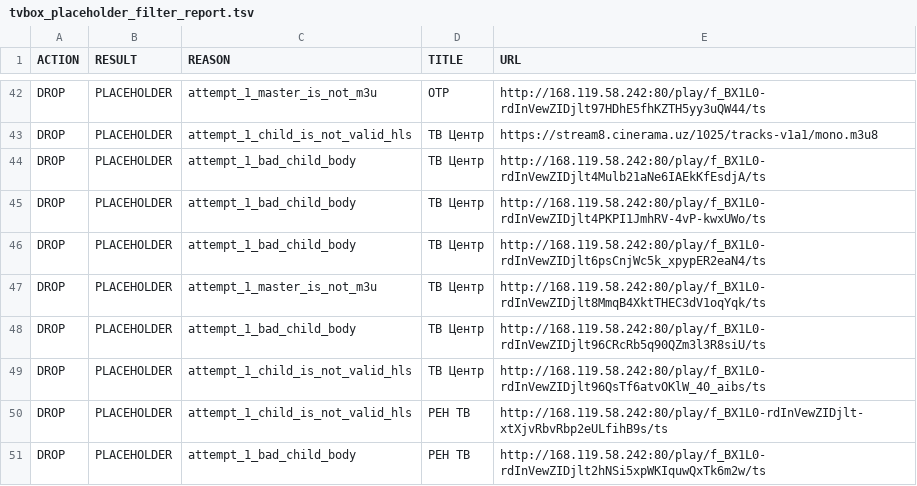
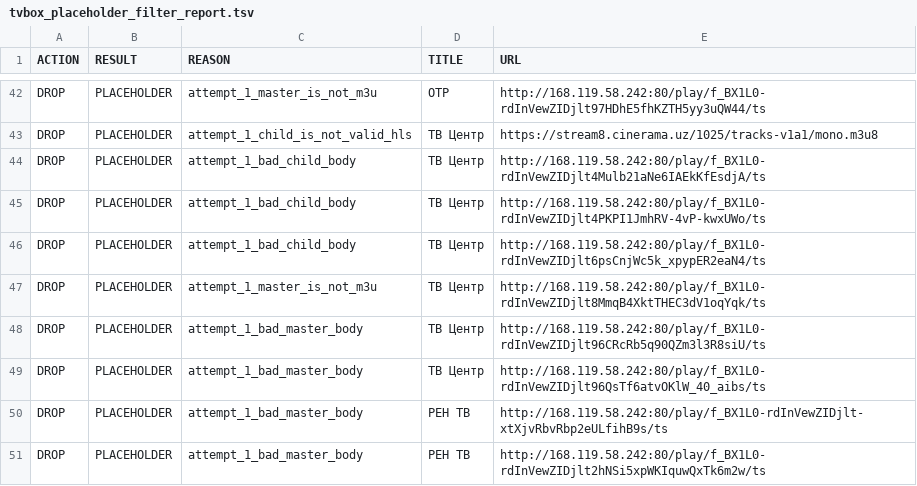
Before and after one commit to Commodo163/sys-cache-7c91, a TSV file: data/tvbox_placeholder_filter_report.tsv, drawn as a sheet; only a part is shown, gaps mark what is left out; the diff covers the shown part only.

```diff
--- a/data/tvbox_placeholder_filter_report.tsv
+++ b/data/tvbox_placeholder_filter_report.tsv
@@ -47,5 +47,5 @@ DROP	PLACEHOLDER	attempt_1_bad_child_body	ТВ Центр	http://168.119.58.242:
 DROP	PLACEHOLDER	attempt_1_master_is_not_m3u	ТВ Центр	http://168.119.58.242:80/play/f_BX1L0-rdInVewZIDjlt8MmqB4XktTHEC3dV1oqYqk/ts
-DROP	PLACEHOLDER	attempt_1_bad_child_body	ТВ Центр	http://168.119.58.242:80/play/f_BX1L0-rdInVewZIDjlt96CRcRb5q90QZm3l3R8siU/ts
-DROP	PLACEHOLDER	attempt_1_child_is_not_valid_hls	ТВ Центр	http://168.119.58.242:80/play/f_BX1L0-rdInVewZIDjlt96QsTf6atvOKlW_40_aibs/ts
-DROP	PLACEHOLDER	attempt_1_child_is_not_valid_hls	РЕН ТВ	http://168.119.58.242:80/play/f_BX1L0-rdInVewZIDjlt-xtXjvRbvRbp2eULfihB9s/ts
-DROP	PLACEHOLDER	attempt_1_bad_child_body	РЕН ТВ	http://168.119.58.242:80/play/f_BX1L0-rdInVewZIDjlt2hNSi5xpWKIquwQxTk6m2w/ts
+DROP	PLACEHOLDER	attempt_1_bad_master_body	ТВ Центр	http://168.119.58.242:80/play/f_BX1L0-rdInVewZIDjlt96CRcRb5q90QZm3l3R8siU/ts
+DROP	PLACEHOLDER	attempt_1_bad_master_body	ТВ Центр	http://168.119.58.242:80/play/f_BX1L0-rdInVewZIDjlt96QsTf6atvOKlW_40_aibs/ts
+DROP	PLACEHOLDER	attempt_1_bad_master_body	РЕН ТВ	http://168.119.58.242:80/play/f_BX1L0-rdInVewZIDjlt-xtXjvRbvRbp2eULfihB9s/ts
+DROP	PLACEHOLDER	attempt_1_bad_master_body	РЕН ТВ	http://168.119.58.242:80/play/f_BX1L0-rdInVewZIDjlt2hNSi5xpWKIquwQxTk6m2w/ts
```
Also changed, not shown: 3 added rows, 3 removed rows and 28 edited cells elsewhere in this file, data/tvbox_canonical_report.tsv, 8 other files.
